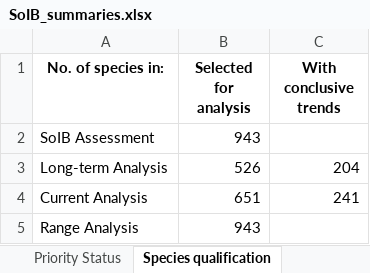
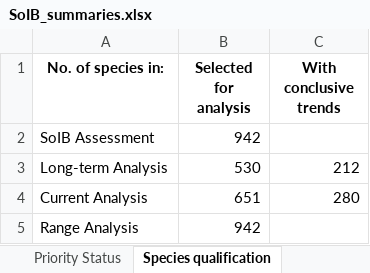
Before and after one commit to stateofindiasbirds/soib_2023, an Excel workbook: 01_analyses_full/results/SoIB_summaries.xlsx, sheet Species qualification, drawn as a sheet; values as stored, in another font and other column widths than the file's, no borders; the diff names each change by its address in the sheet, - before the commit and + after, or states it on an @@ line.

Commit message:
The SoIB mapping file, main file with and without the categories and summary file have been updated to reflect changes in the taxonomy of 3 species (Demoiselle crane, White tern and Striated heron) and to remove a duplicate entry of the Eastern red-rumped swallow. Some scripts to compare trend outputs and priorities

```diff
--- a/01_analyses_full/results/SoIB_summaries.xlsx (sheet Species qualification)
+++ b/01_analyses_full/results/SoIB_summaries.xlsx (sheet Species qualification)
-B2 (Selected for analysis): 943
+B2 (Selected for analysis): 942
-B3 (Selected for analysis): 526
+B3 (Selected for analysis): 530
-C3 (With conclusive trends): 204
+C3 (With conclusive trends): 212
-C4 (With conclusive trends): 241
+C4 (With conclusive trends): 280
-B5 (Selected for analysis): 943
+B5 (Selected for analysis): 942
```
Also changed, not shown: sheet Trends Status, sheet Interannual update - Reason _1, sheet Interannual update - High Pr, sheet SoIB interannual update vs I, sheet SoIB major update vs IUCN (n, sheet SoIB past vs major update, 7 more sheets, 7 other files.
